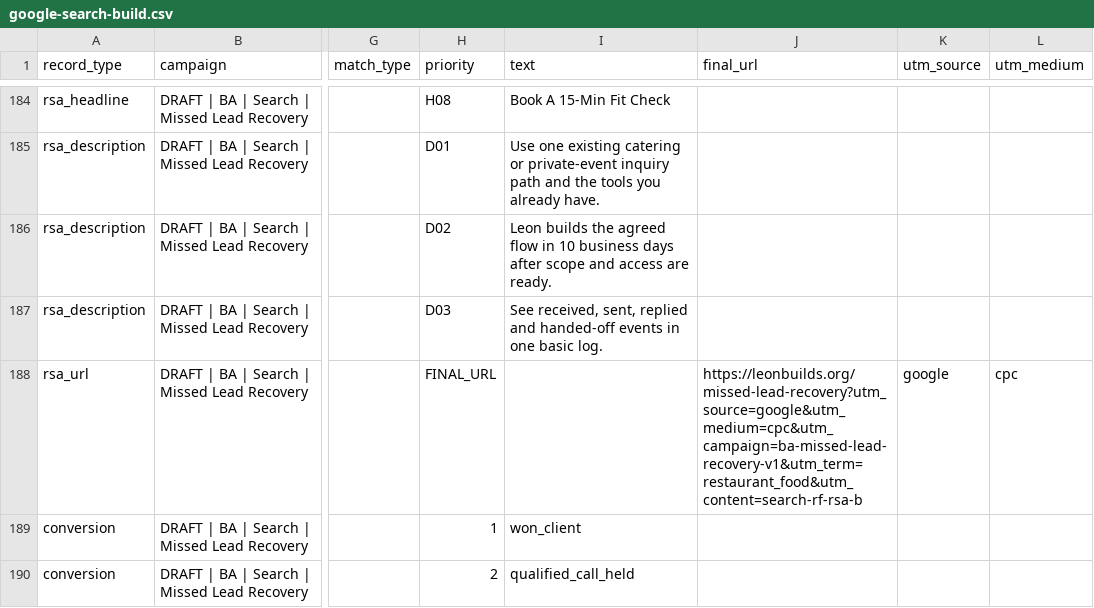
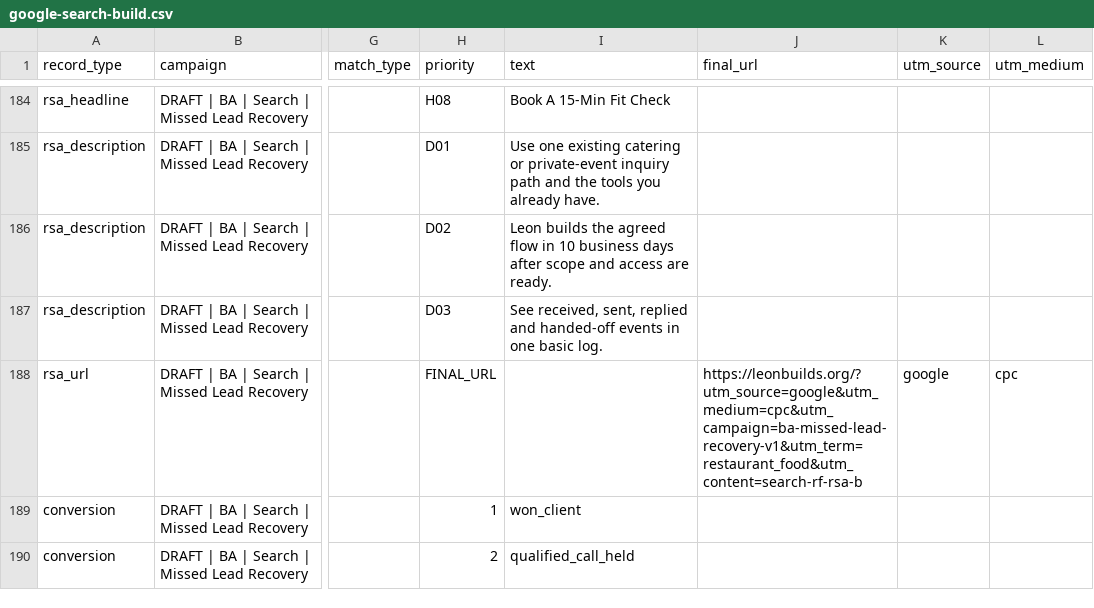
Before and after one commit to Noctilucenty/leon-dev-site, a CSV file: content/ads/google-search-build.csv, drawn as a sheet; only a part is shown, gaps mark what is left out; the diff covers the shown part only; the diff names each change by its address in the sheet, - before the commit and + after, or states it on an @@ line.

```diff
--- a/content/ads/google-search-build.csv
+++ b/content/ads/google-search-build.csv
-J188 (final_url): https://leonbuilds.org/missed-lead-recovery?utm_source=google&utm_medium=cpc&utm_campaign=ba-missed-lead-recovery-v1&utm_term=restaurant_food&utm_content=search-rf-rsa-b
+J188 (final_url): https://leonbuilds.org/?utm_source=google&utm_medium=cpc&utm_campaign=ba-missed-lead-recovery-v1&utm_term=restaurant_food&utm_content=search-rf-rsa-b
```
Also changed, not shown: 5 edited cells elsewhere in this file, content/ads/google-search-app-development-draft.csv, content/ads/meta-build.csv, 2 other files.
